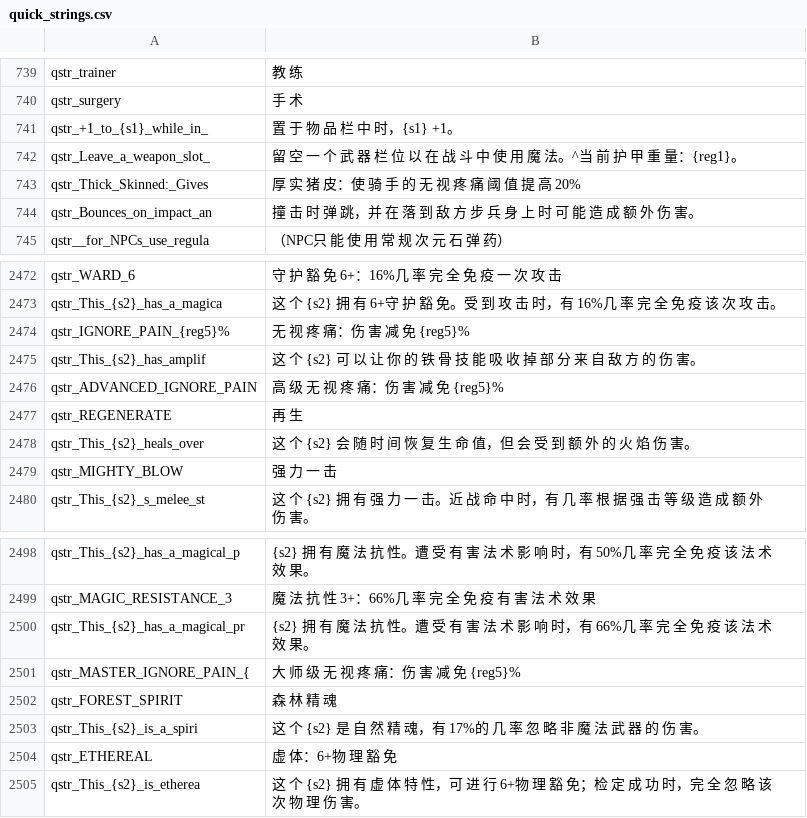
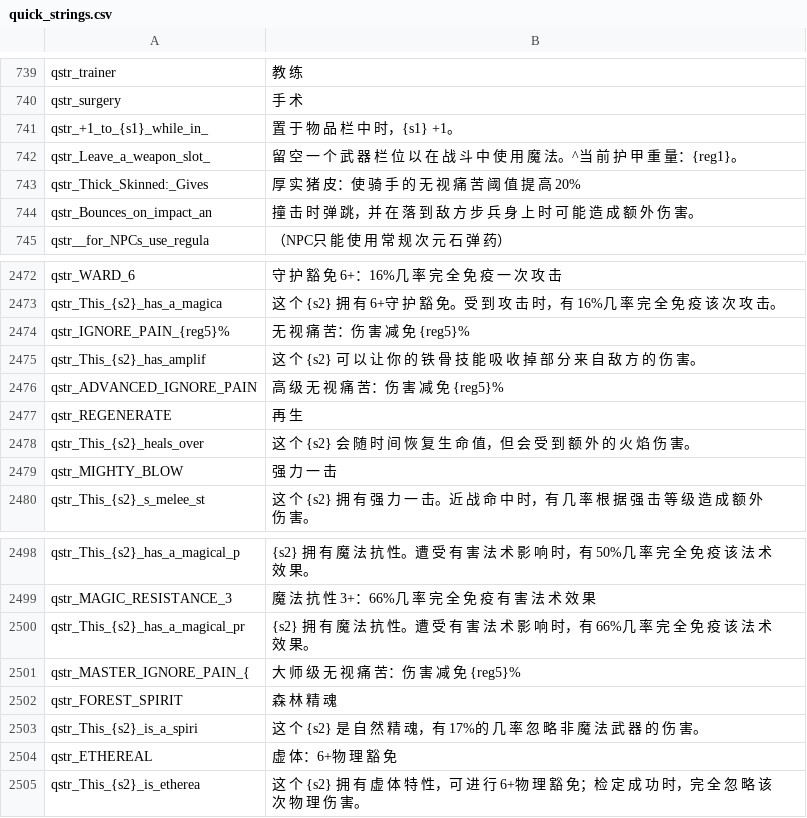
Before and after one commit to cqDiarmuid/diarmuidCNS, a CSV file: quick_strings.csv, drawn as a sheet; only a part is shown, gaps mark what is left out.

Commit message:
统一为无视痛苦

```diff
--- a/quick_strings.csv
+++ b/quick_strings.csv
@@ -742,3 +742,3 @@ qstr_+1_to_{s1}_while_in_|置 于 物 品 栏 中 时，{s1} +1。
 qstr_Leave_a_weapon_slot_|留 空 一 个 武 器 栏 位 以 在 战 斗 中 使 用 魔 法。^当 前 护 甲 重 量：{reg1}。
-qstr_Thick_Skinned:_Gives|厚 实 猪 皮：使 骑 手 的 无 视 疼 痛 阈 值 提 高 20%
+qstr_Thick_Skinned:_Gives|厚 实 猪 皮：使 骑 手 的 无 视 痛 苦 阈 值 提 高 20%
 qstr_Bounces_on_impact_an|撞 击 时 弹 跳，并 在 落 到 敌 方 步 兵 身 上 时 可 能 造 成 额 外 伤 害。
@@ -2473,5 +2473,5 @@ qstr_WARD_6|守 护 豁 免 6+：16%几 率 完 全 免 疫 一 次 攻 击
 qstr_This_{s2}_has_a_magica|这 个 {s2} 拥 有 6+守 护 豁 免。受 到 攻 击 时，有 16%几 率 完 全 免 疫 该 次 攻 击。
-qstr_IGNORE_PAIN_{reg5}%|无 视 疼 痛：伤 害 减 免 {reg5}%
+qstr_IGNORE_PAIN_{reg5}%|无 视 痛 苦：伤 害 减 免 {reg5}%
 qstr_This_{s2}_has_amplif|这 个 {s2} 可 以 让 你 的 铁 骨 技 能 吸 收 掉 部 分 来 自 敌 方 的 伤 害。
-qstr_ADVANCED_IGNORE_PAIN|高 级 无 视 疼 痛：伤 害 减 免 {reg5}%
+qstr_ADVANCED_IGNORE_PAIN|高 级 无 视 痛 苦：伤 害 减 免 {reg5}%
 qstr_REGENERATE|再 生
@@ -2500,3 +2500,3 @@ qstr_MAGIC_RESISTANCE_3|魔 法 抗 性 3+：66%几 率 完 全 免 疫 有 害
 qstr_This_{s2}_has_a_magical_pr|{s2} 拥 有 魔 法 抗 性。遭 受 有 害 法 术 影 响 时，有 66%几 率 完 全 免 疫 该 法 术 效 果。
-qstr_MASTER_IGNORE_PAIN_{|大 师 级 无 视 疼 痛：伤 害 减 免 {reg5}%
+qstr_MASTER_IGNORE_PAIN_{|大 师 级 无 视 痛 苦：伤 害 减 免 {reg5}%
 qstr_FOREST_SPIRIT|森 林 精 魂
```
